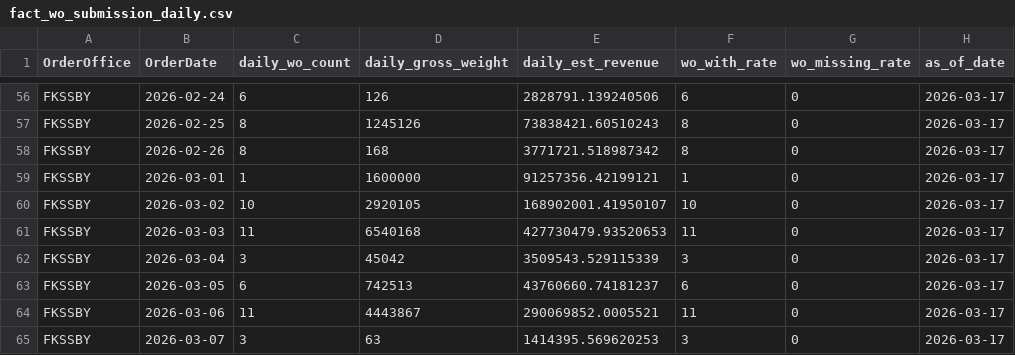
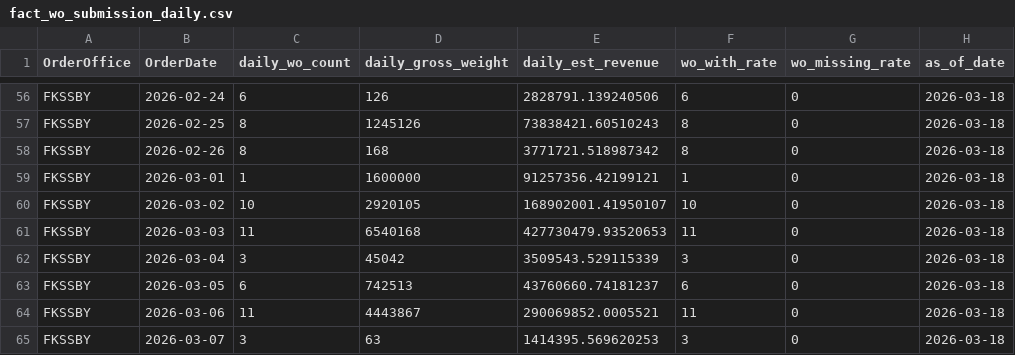
Before and after one commit to romanusdd-spec/ftu-visibility-app, a CSV file: data/commercial/fact_wo_submission_daily.csv, drawn as a sheet; only a part is shown, gaps mark what is left out; the diff covers the shown part only; the diff names each change by its address in the sheet, - before the commit and + after, or states it on an @@ line.

```diff
--- a/data/commercial/fact_wo_submission_daily.csv
+++ b/data/commercial/fact_wo_submission_daily.csv
-H56:H65 (as_of_date): 2026-03-17
+H56:H65 (as_of_date): 2026-03-18
```
Also changed, not shown: 89 edited cells elsewhere in this file, data/commercial/fact_wo_submission_detail.csv, data/ops/fact_loc_compliance_trend_mtd_cumulative.csv, 9 other files.
